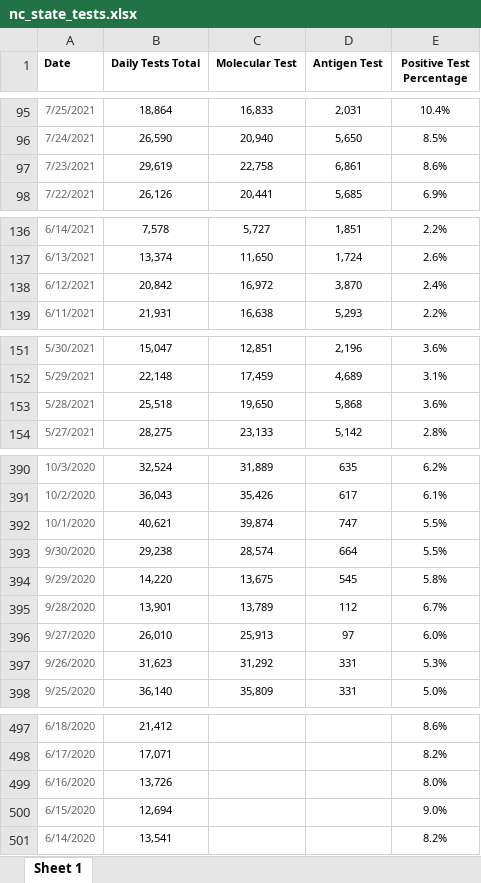
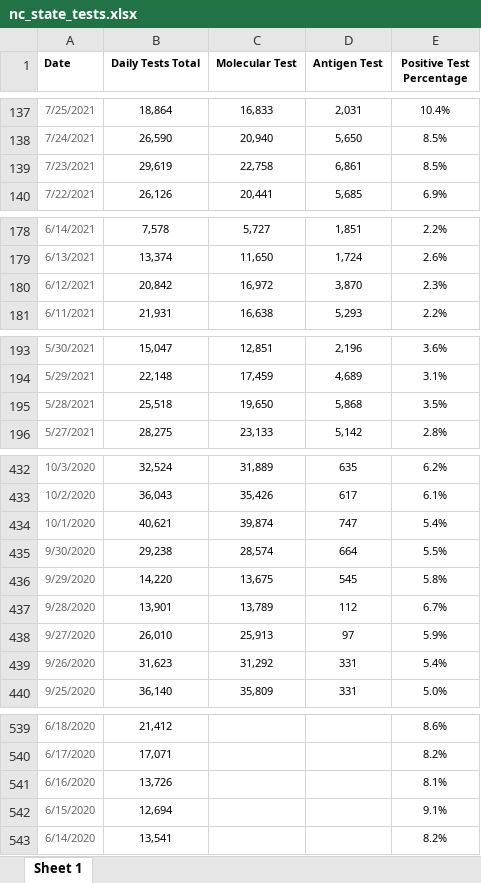
Before and after one commit to vermavikrant26/covid_data, an Excel workbook: nc_state_tests.xlsx, sheet Sheet 1, drawn as a sheet; only a part is shown, gaps mark what is left out; values as stored, in another font and other column widths than the file's, no borders; addresses are those after the commit; the diff covers the shown part only; the diff names each change by its address in the sheet, - before the commit and + after, or states it on an @@ line.

```diff
--- a/nc_state_tests.xlsx (sheet Sheet 1)
+++ b/nc_state_tests.xlsx (sheet Sheet 1)
-E139 (Positive Test Percentage): 8.6%
+E139 (Positive Test Percentage): 8.5%
-E180 (Positive Test Percentage): 2.4%
+E180 (Positive Test Percentage): 2.3%
-E195 (Positive Test Percentage): 3.6%
+E195 (Positive Test Percentage): 3.5%
-E434 (Positive Test Percentage): 5.5%
+E434 (Positive Test Percentage): 5.4%
-E438 (Positive Test Percentage): 6.0%
+E438 (Positive Test Percentage): 5.9%
-E439 (Positive Test Percentage): 5.3%
+E439 (Positive Test Percentage): 5.4%
-E541 (Positive Test Percentage): 8.0%
+E541 (Positive Test Percentage): 8.1%
-E542 (Positive Test Percentage): 9.0%
+E542 (Positive Test Percentage): 9.1%
```
Also changed, not shown: 42 added rows and 186 edited cells elsewhere in this sheet, nc_state_cases_deaths.xlsx, 7 other files.
